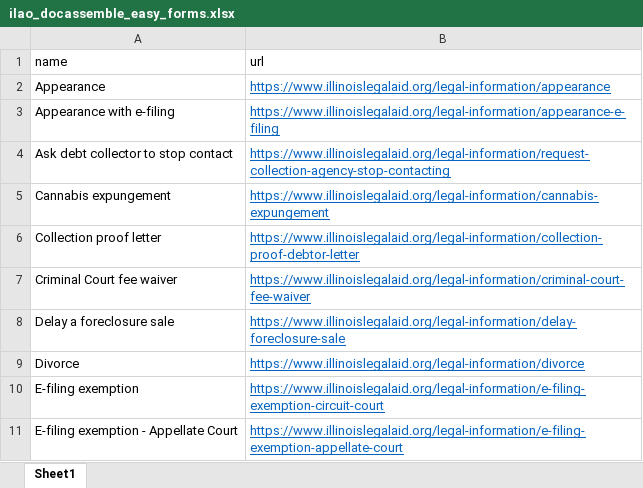
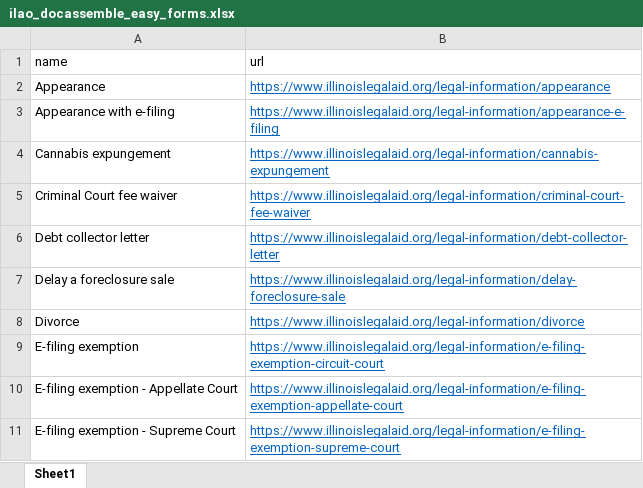
Before and after one commit to IllinoisLegalAidOnline/docassemble-ILAO, an Excel workbook: docassemble/ILAO/data/sources/ilao_docassemble_easy_forms.xlsx, sheet Sheet1, drawn as a sheet; only a part is shown; the shorter side is filled out with more unchanged rows; values as stored, in another font and other column widths than the file's, no borders; removed rows and columns are numbered as before the commit, all else as after; the diff names each change by its address in the sheet, - before the commit and + after, or states it on an @@ line.

Commit message:
added debt collector letter to xlsx

```diff
--- a/docassemble/ILAO/data/sources/ilao_docassemble_easy_forms.xlsx (sheet Sheet1)
+++ b/docassemble/ILAO/data/sources/ilao_docassemble_easy_forms.xlsx (sheet Sheet1)
-row 4: Ask debt collector to stop contact | https://www.illinoislegalaid.org/legal-information/request-collection-agency-stop-contacting
-row 6: Collection proof letter | https://www.illinoislegalaid.org/legal-information/collection-proof-debtor-letter
+row 6: Debt collector letter | https://www.illinoislegalaid.org/legal-information/debt-collector-letter
```
Also changed, not shown: 2 other files.
